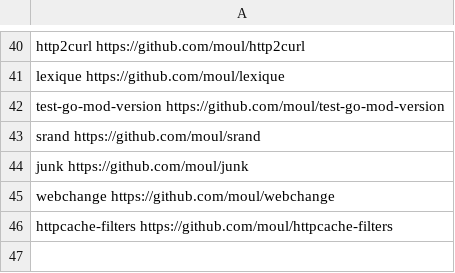
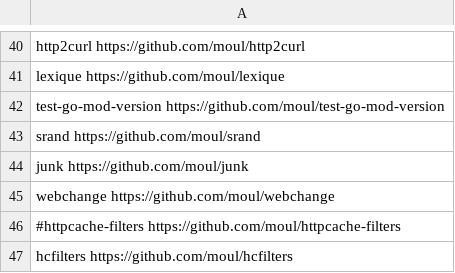
Before and after one commit to moul/moul.io, a CSV file: go-get.csv, drawn as a sheet; only a part is shown, gaps mark what is left out.

Commit message:
feat: hcfilters

```diff
--- a/go-get.csv
+++ b/go-get.csv
@@ -45,2 +45,3 @@ junk                    https://github.com/moul/junk
 webchange               https://github.com/moul/webchange
-httpcache-filters       https://github.com/moul/httpcache-filters
+#httpcache-filters       https://github.com/moul/httpcache-filters
+hcfilters               https://github.com/moul/hcfilters
```
